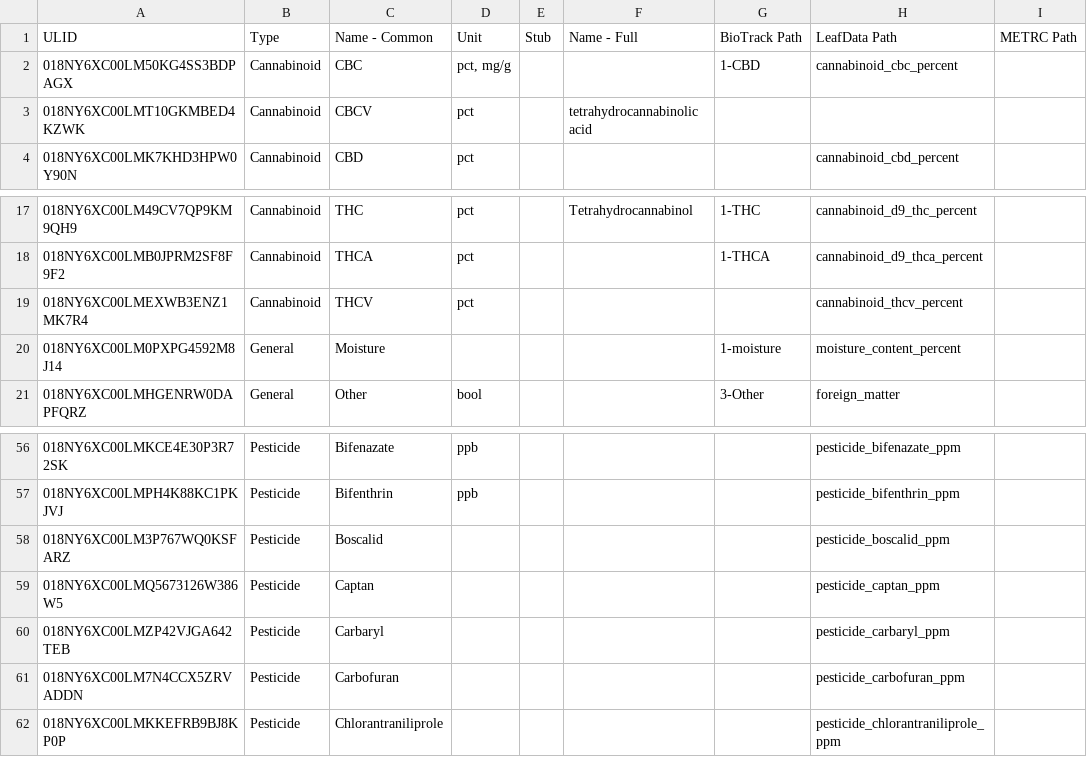
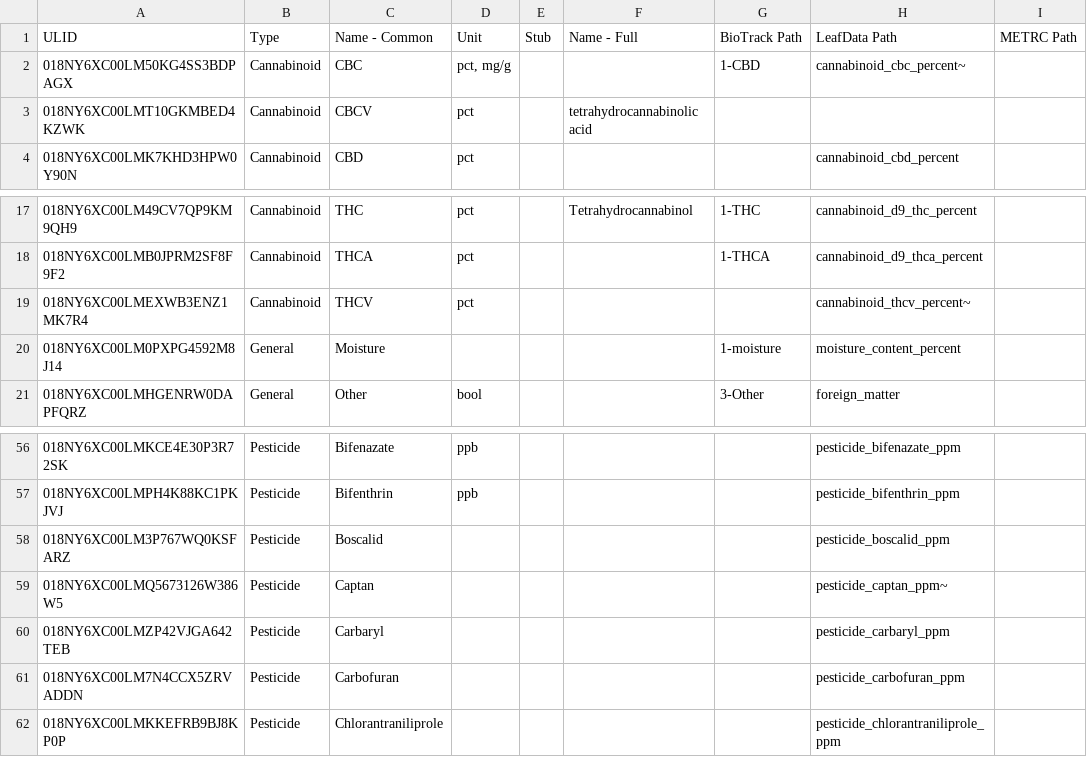
Before and after one commit to openthc/api, a TSV file: etc/lab-metric.tsv, drawn as a sheet; only a part is shown, gaps mark what is left out; the diff covers the shown part only.

Commit message:
Add deprecated status for LeafData v1.37.5

```diff
--- a/etc/lab-metric.tsv
+++ b/etc/lab-metric.tsv
@@ -1,3 +1,3 @@
 ULID	Type	Name - Common	Unit	Stub	Name - Full	BioTrack Path	LeafData Path	METRC Path
-018NY6XC00LM50KG4SS3BDPAGX	Cannabinoid	CBC	pct, mg/g			1-CBD	cannabinoid_cbc_percent	
+018NY6XC00LM50KG4SS3BDPAGX	Cannabinoid	CBC	pct, mg/g			1-CBD	cannabinoid_cbc_percent~	
 018NY6XC00LMT10GKMBED4KZWK	Cannabinoid	CBCV	pct		tetrahydrocannabinolic acid			
@@ -18,3 +18,3 @@ ULID	Type	Name - Common	Unit	Stub	Name - Full	BioTrack Path	LeafData Path	METRC
 018NY6XC00LMB0JPRM2SF8F9F2	Cannabinoid	THCA	pct			1-THCA	cannabinoid_d9_thca_percent	
-018NY6XC00LMEXWB3ENZ1MK7R4	Cannabinoid	THCV	pct				cannabinoid_thcv_percent	
+018NY6XC00LMEXWB3ENZ1MK7R4	Cannabinoid	THCV	pct				cannabinoid_thcv_percent~	
 018NY6XC00LM0PXPG4592M8J14	General	Moisture				1-moisture	moisture_content_percent	
@@ -58,3 +58,3 @@ ULID	Type	Name - Common	Unit	Stub	Name - Full	BioTrack Path	LeafData Path	METRC
 018NY6XC00LM3P767WQ0KSFARZ	Pesticide	Boscalid					pesticide_boscalid_ppm	
-018NY6XC00LMQ5673126W386W5	Pesticide	Captan					pesticide_captan_ppm	
+018NY6XC00LMQ5673126W386W5	Pesticide	Captan					pesticide_captan_ppm~	
 018NY6XC00LMZP42VJGA642TEB	Pesticide	Carbaryl					pesticide_carbaryl_ppm	
```
Also changed, not shown: 10 edited cells elsewhere in this file.
